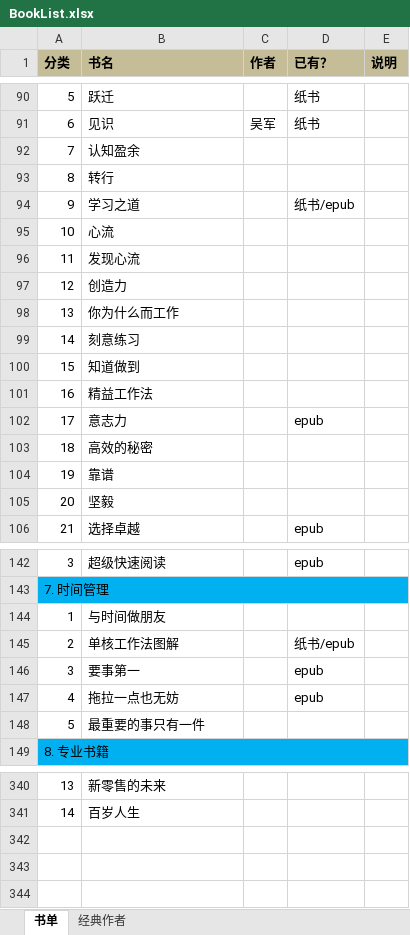
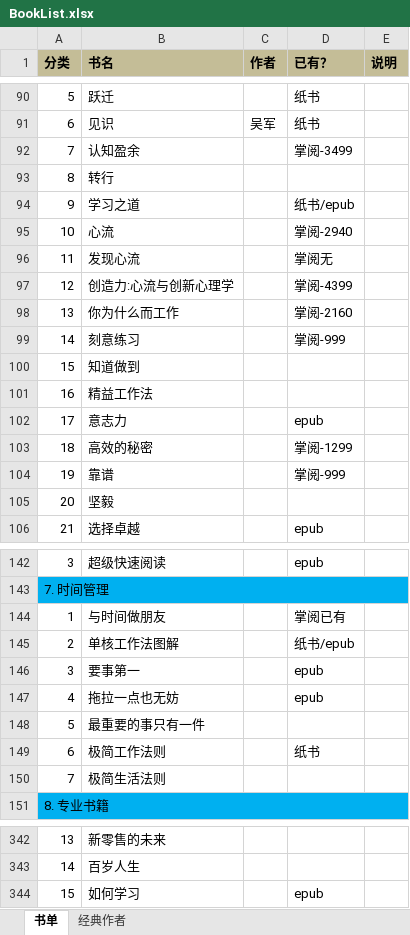
Before and after one commit to jacksoncode/jacksoncode.github.io, an Excel workbook: doc/BookList.xlsx, sheet 书单, drawn as a sheet; only a part is shown, gaps mark what is left out; values as stored, in another font and other column widths than the file's, no borders; removed rows and columns are numbered as before the commit, all else as after; the diff covers the shown part only; the diff names each change by its address in the sheet, - before the commit and + after, or states it on an @@ line.

```diff
--- a/doc/BookList.xlsx (sheet 书单)
+++ b/doc/BookList.xlsx (sheet 书单)
-D92 (已有？): (empty)
+D92 (已有？): 掌阅-3499
-D95 (已有？): (empty)
+D95 (已有？): 掌阅-2940
-D96 (已有？): (empty)
+D96 (已有？): 掌阅无
-row 97: 12 | 创造力
+row 97: 12 | 创造力:心流与创新心理学 |  | 掌阅-4399
-D98 (已有？): (empty)
+D98 (已有？): 掌阅-2160
-D99 (已有？): (empty)
+D99 (已有？): 掌阅-999
-D103 (已有？): (empty)
+D103 (已有？): 掌阅-1299
-D104 (已有？): (empty)
+D104 (已有？): 掌阅-999
-D144 (已有？): (empty)
+D144 (已有？): 掌阅已有
+row 149: 6 | 极简工作法则 |  | 纸书
+row 150: 7 | 极简生活法则
+row 344: 15 | 如何学习 |  | epub
```
Also changed, not shown: 9 edited cells elsewhere in this sheet, 1 other file.
